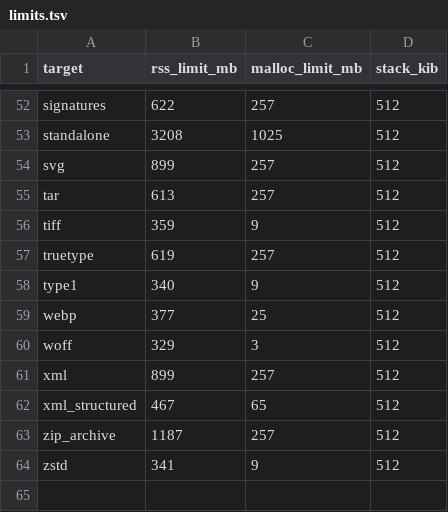
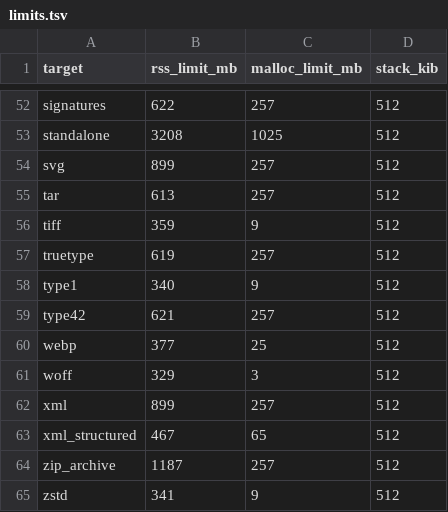
Before and after one commit to ravindu-rev/tinker-pdf, a TSV file: fuzz/limits.tsv, drawn as a sheet; only a part is shown, gaps mark what is left out; the diff names each change by its address in the sheet, - before the commit and + after, or states it on an @@ line.

Commit message:
feat(font): read Type 42 programs (FT-10.2)
tinker_pdf_font::type42: Type42::parse reads the PostScript wrapper of
Adobe's TN 5012 structurally, running nothing - /FontType 42,
/FontMatrix, the built-in /Encoding in its three forms, /CharStrings
(name to glyph index, procedures passed over and counted) and the
hexadecimal and binary (RD, -|) /sfnts strings, an odd string losing the
padding byte section 4.2 appends - and hands the face they reassemble to
Sfnt::parse. Every structure must close; what does not, a CID-keyed
wrapper, a gdir face, nesting past 64 and /CharStrings past 65 536 are
each a Type42Refusal by name. Type42::is_type42 recognises a program by
its first line or its /FontType 42, as the design says the facade will.

A fuzz target of its own: fuzz/fuzz_targets/type42.rs, its [[bin]], its
signature row in xtask's fuzz audit (%!PS-TrueTypeFont), its path in
bounds_ledger.rs and its row in fuzz/limits.tsv (621/257/512, worked by
the ledger's derivation: 1 MiB face, PARSED tokens, one outline), its
seeds and their reach test in fuzz_seeds.rs.

The seeds are type42.rs's own wrapper's bytes: the ignored writer ran,
cargo test -p tinker-pdf-font --lib -- --ignored
type42::tests::write_the_fuzz_seeds --exact (1 passed), and wrote the
five files committed; nothing else ran. Tests written and not run, by
the owner's rule for this run; cargo check --workspace --all-targets
passes.

```diff
--- a/fuzz/limits.tsv
+++ b/fuzz/limits.tsv
+row 59: type42 | 621 | 257 | 512
```
Also changed, not shown: 15 other files.
